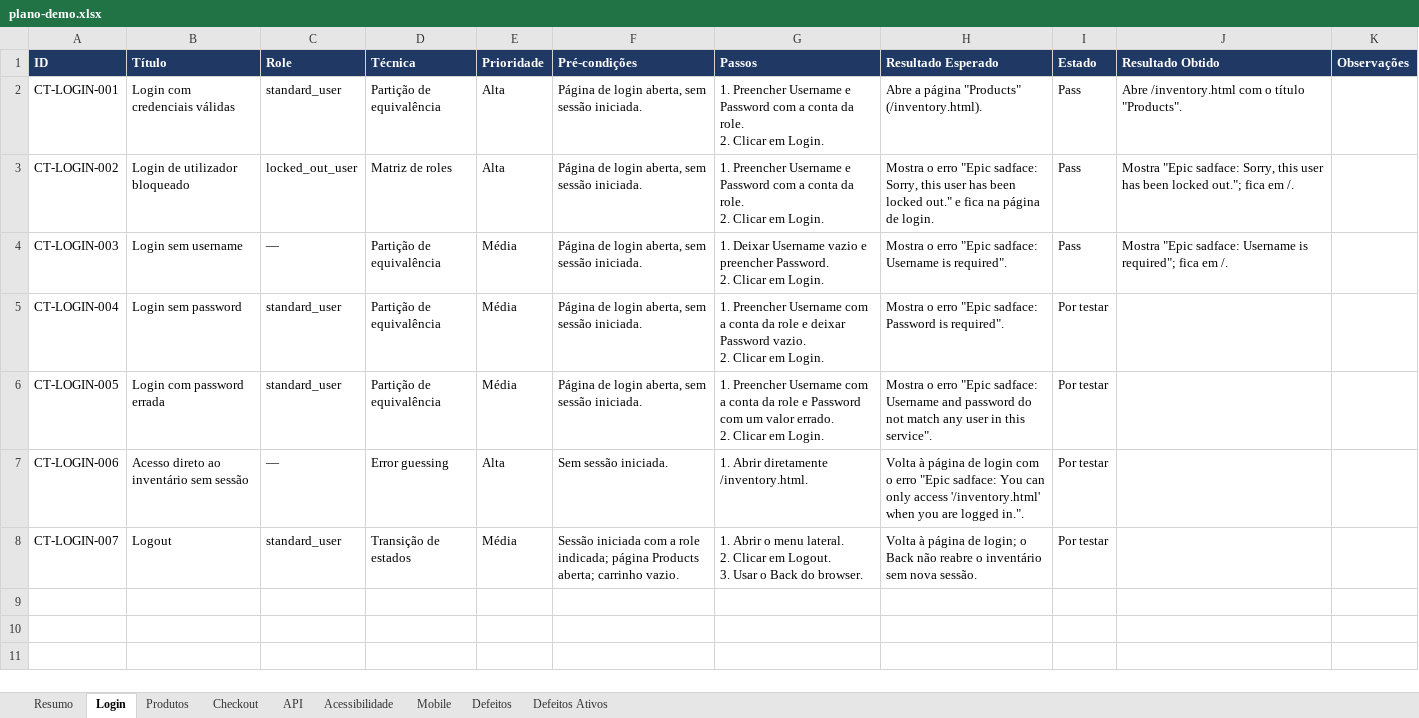
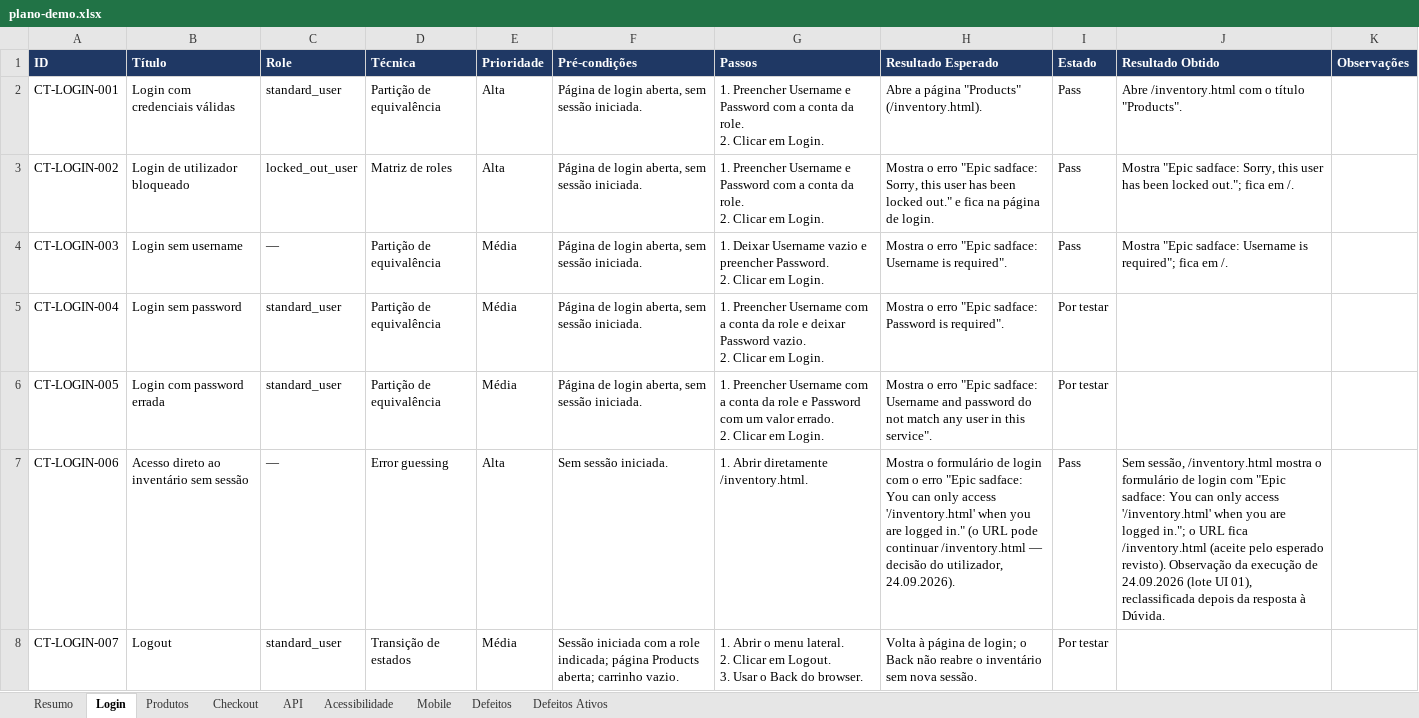
Before and after one commit to pedroalmeida981/qa-assistant, an Excel workbook: examples/demo/workbook/plano-demo.xlsx, sheet Login, drawn as a sheet; values as stored, in another font and other column widths than the file's, no borders; the diff names each change by its address in the sheet, - before the commit and + after, or states it on an @@ line.

```diff
--- a/examples/demo/workbook/plano-demo.xlsx (sheet Login)
+++ b/examples/demo/workbook/plano-demo.xlsx (sheet Login)
-H7 (Resultado Esperado): Volta à página de login com o erro "Epic sadface: You can only access '/inventory.html' when you are logged in.".
+H7 (Resultado Esperado): Mostra o formulário de login com o erro "Epic sadface: You can only access '/inventory.html' when you are logged in." (o URL pode continuar /inventory.html — decisão do utilizador, 24.09.2026).
-I7 (Estado): Por testar
+I7 (Estado): Pass
-J7 (Resultado Obtido): (empty)
+J7 (Resultado Obtido): Sem sessão, /inventory.html mostra o formulário de login com "Epic sadface: You can only access '/inventory.html' when you are logged in."; o URL fica /inventory.html (aceite pelo esperado revisto). Observação da execução de 24.09.2026 (lote UI 01), reclassificada depois da resposta à Dúvida.
```
Also changed, not shown: sheet Resumo, 4 other files.
